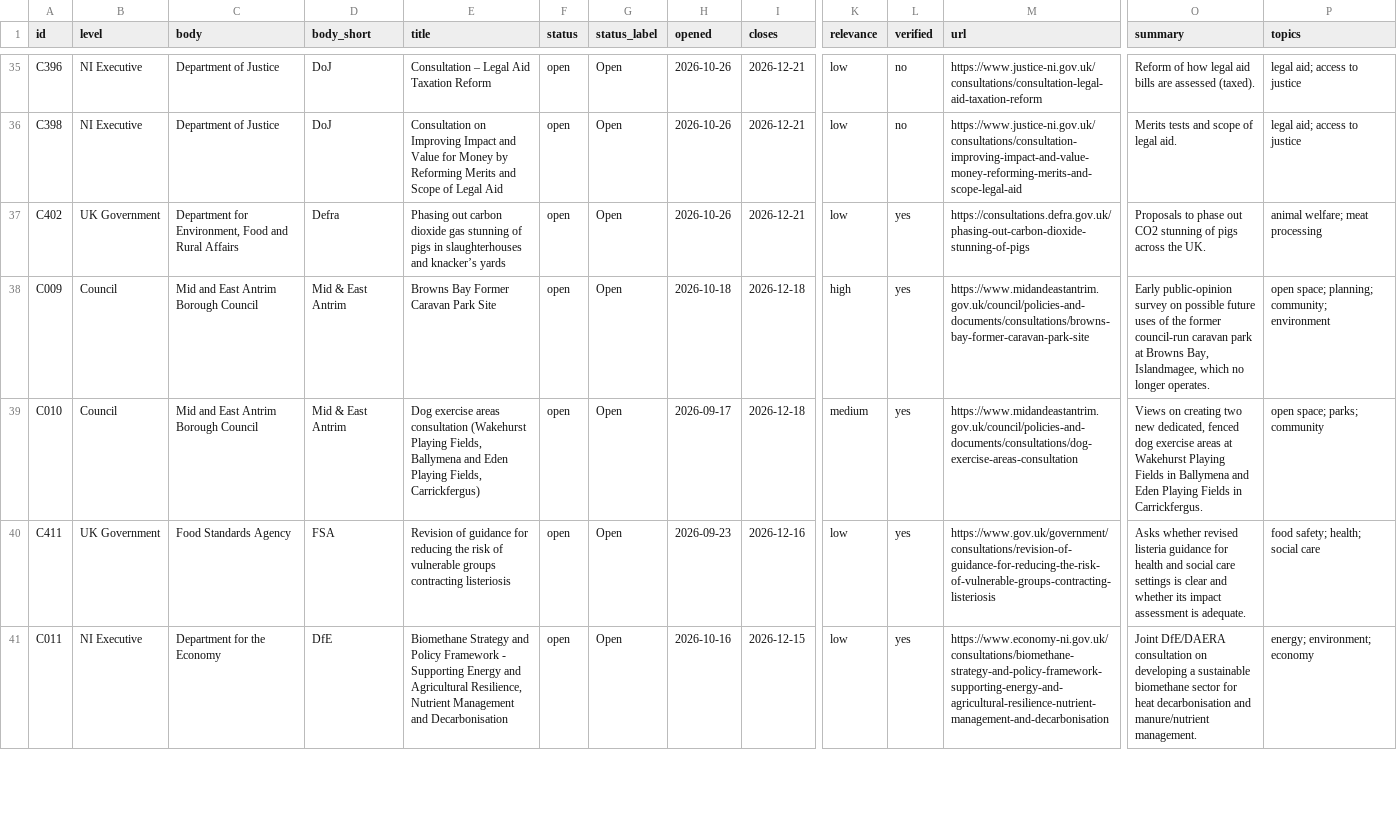
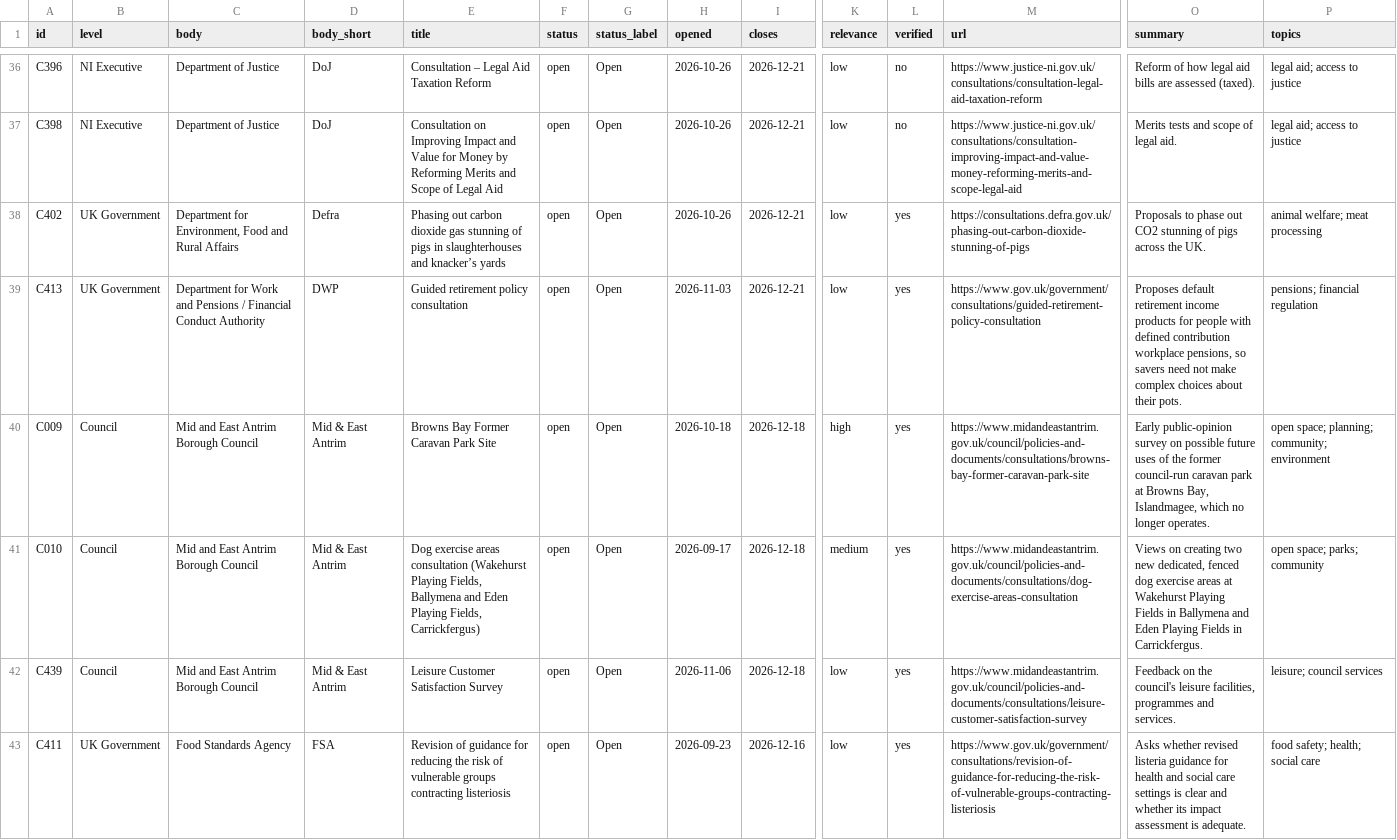
Before and after one commit to robertjparkuk/RobertJParkuk.github.io, a CSV file: data/dashboards/ni-consultations/consultations.csv, drawn as a sheet; only a part is shown, gaps mark what is left out; the shorter side is filled out with more unchanged rows; rows hold the shown columns only; the diff covers the shown part only; the diff names each change by its address in the sheet, - before the commit and + after, or states it on an @@ line.

```diff
--- a/data/dashboards/ni-consultations/consultations.csv
+++ b/data/dashboards/ni-consultations/consultations.csv
+row 39: C413 | UK Government | Department for Work and Pensions / Financial Conduct Authority | DWP | Guided retirement policy consultation | open | Open | 2026-11-03 | 2026-12-21 | low | yes | https://www.gov.uk/government/consultations/guided-retirement-policy-consultation | Proposes default retirement income products for people with defined contribution workplace pensions, so savers need not make complex choices about their pots. | pensions; financial regulation
+row 42: C439 | Council | Mid and East Antrim Borough Council | Mid & East Antrim | Leisure Customer Satisfaction Survey | open | Open | 2026-11-06 | 2026-12-18 | low | yes | https://www.midandeastantrim.gov.uk/council/policies-and-documents/consultations/leisure-customer-satisfaction-survey | Feedback on the council's leisure facilities, programmes and services. | leisure; council services
```
Also changed, not shown: 6 added rows, 2 removed rows and 14 edited cells elsewhere in this file, 4 other files.
